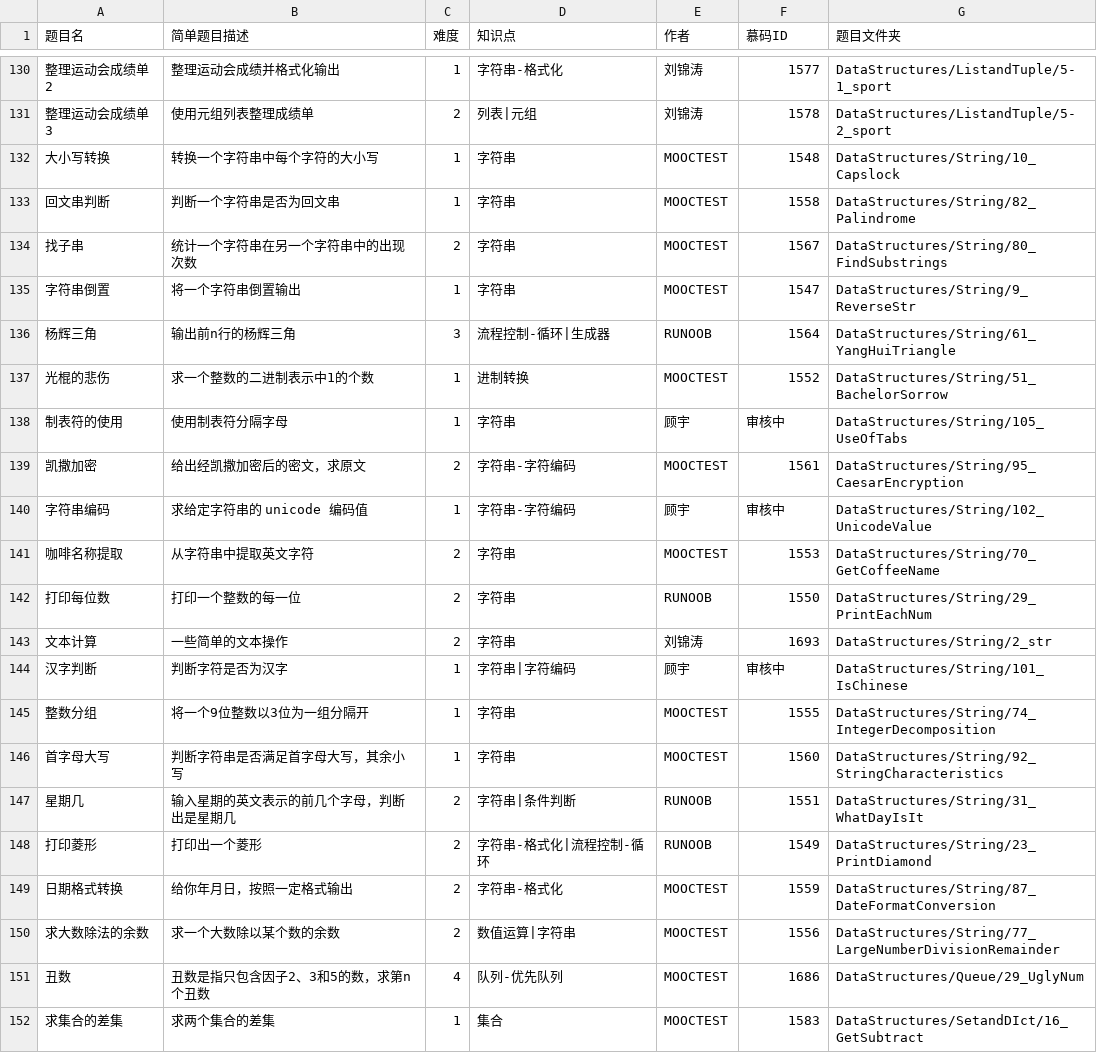
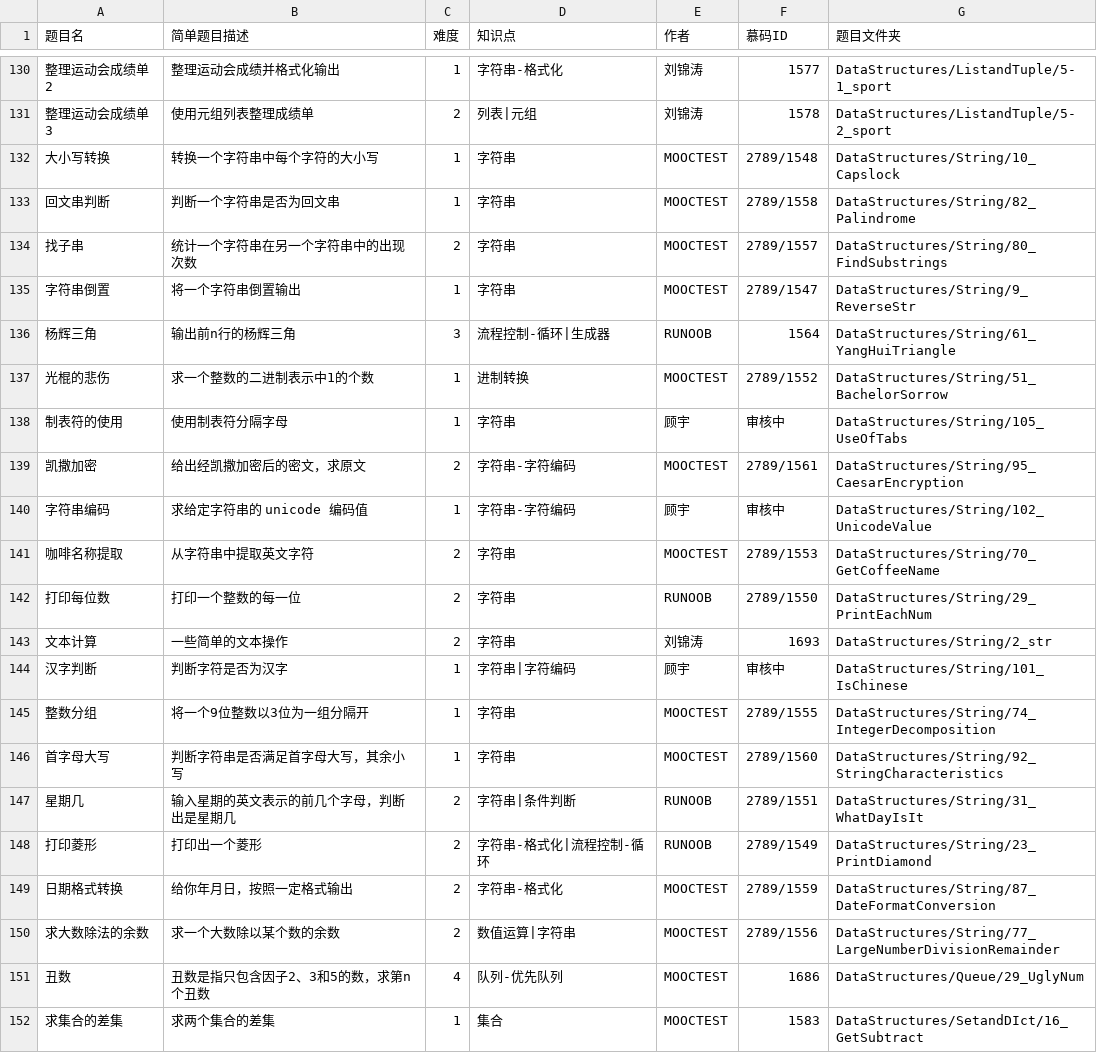
Before and after one commit to mooctest-code/public-problems, a CSV file: probleminfo.csv, drawn as a sheet; only a part is shown, gaps mark what is left out; the diff covers the shown part only; the diff names each change by its address in the sheet, - before the commit and + after, or states it on an @@ line.

```diff
--- a/probleminfo.csv
+++ b/probleminfo.csv
-F132 (慕码ID): 1548
+F132 (慕码ID): 2789/1548
-F133 (慕码ID): 1558
+F133 (慕码ID): 2789/1558
-F134 (慕码ID): 1567
+F134 (慕码ID): 2789/1557
-F135 (慕码ID): 1547
+F135 (慕码ID): 2789/1547
-F137 (慕码ID): 1552
+F137 (慕码ID): 2789/1552
-F139 (慕码ID): 1561
+F139 (慕码ID): 2789/1561
-F141 (慕码ID): 1553
+F141 (慕码ID): 2789/1553
-F142 (慕码ID): 1550
+F142 (慕码ID): 2789/1550
-F145 (慕码ID): 1555
+F145 (慕码ID): 2789/1555
-F146 (慕码ID): 1560
+F146 (慕码ID): 2789/1560
-F147 (慕码ID): 1551
+F147 (慕码ID): 2789/1551
-F148 (慕码ID): 1549
+F148 (慕码ID): 2789/1549
-F149 (慕码ID): 1559
+F149 (慕码ID): 2789/1559
-F150 (慕码ID): 1556
+F150 (慕码ID): 2789/1556
```
Also changed, not shown: 33 edited cells elsewhere in this file, 2 other files.
